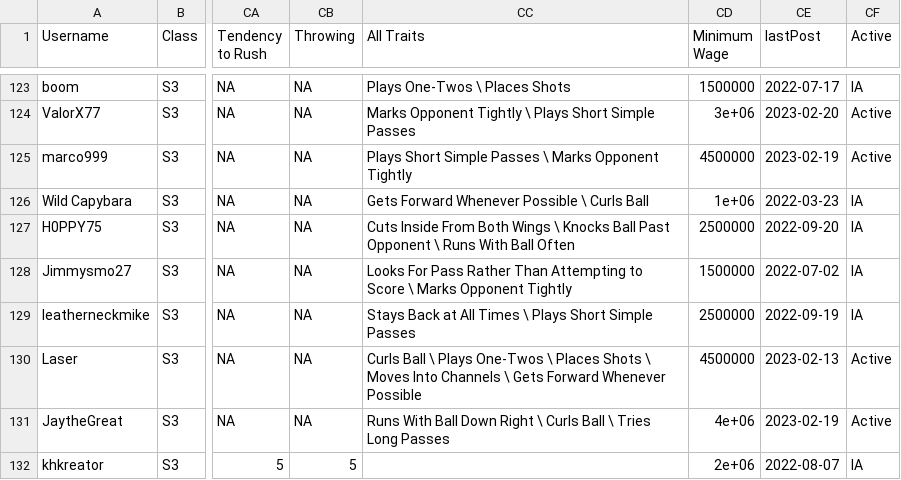
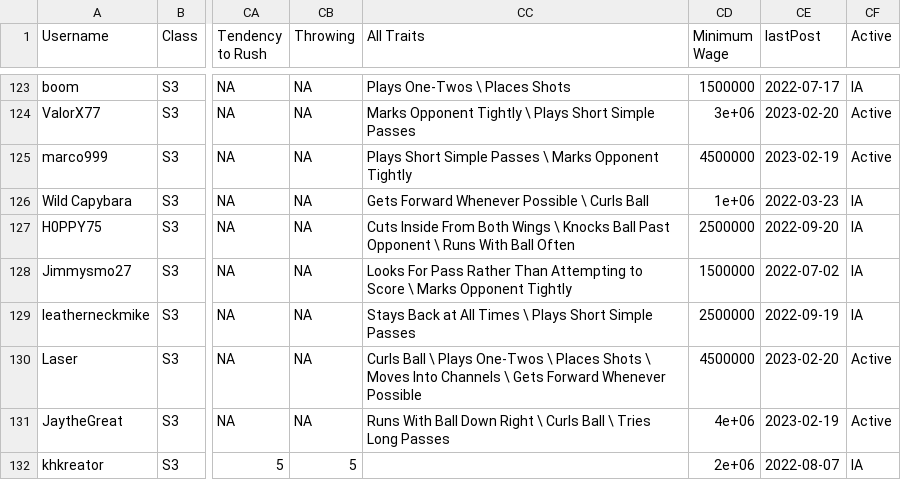
Before and after one commit to canadice/ssl-index, a CSV file: data/forumData.csv, drawn as a sheet; only a part is shown, gaps mark what is left out; the diff names each change by its address in the sheet, - before the commit and + after, or states it on an @@ line.

```diff
--- a/data/forumData.csv
+++ b/data/forumData.csv
-CE130 (lastPost): 2023-02-13
+CE130 (lastPost): 2023-02-20
```
Also changed, not shown: 1 other file.
